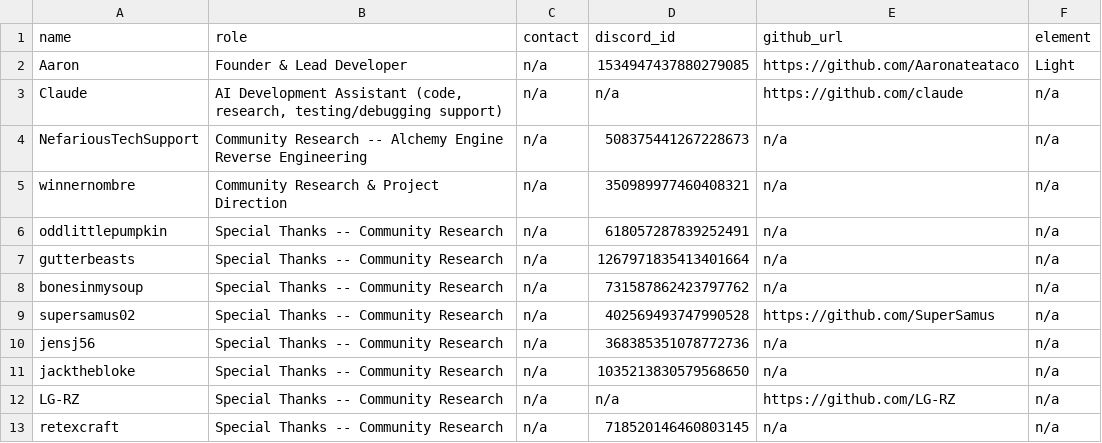
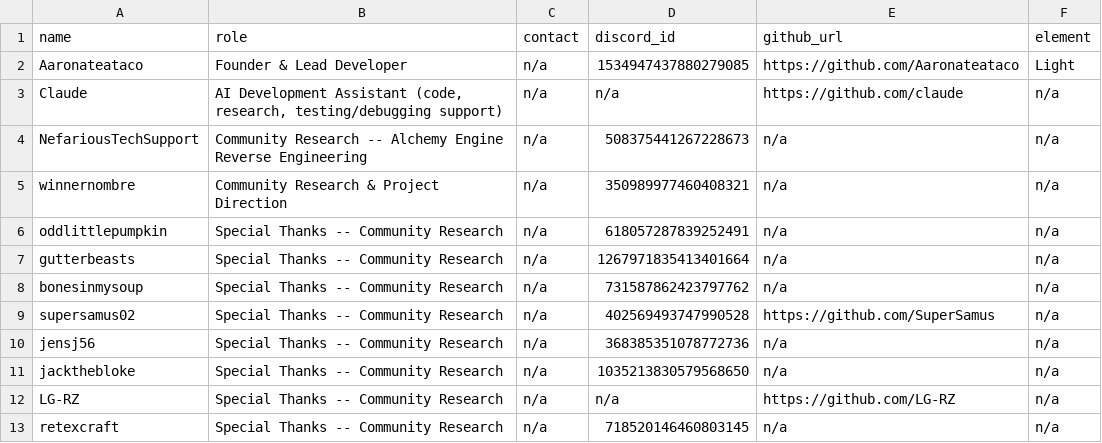
Before and after one commit to Arkchemy/conquertron, a CSV file: CONTRIBUTORS.csv, drawn as a sheet.

Commit message:
Sync CONTRIBUTORS.csv: Aaronateataco name

```diff
--- a/CONTRIBUTORS.csv
+++ b/CONTRIBUTORS.csv
@@ -1,3 +1,3 @@
 name,role,contact,discord_id,github_url,element
-Aaron,Founder & Lead Developer,n/a,1534947437880279085,https://github.com/Aaronateataco,Light
+Aaronateataco,Founder & Lead Developer,n/a,1534947437880279085,https://github.com/Aaronateataco,Light
 Claude,"AI Development Assistant (code, research, testing/debugging support)",n/a,n/a,https://github.com/claude,n/a
```
